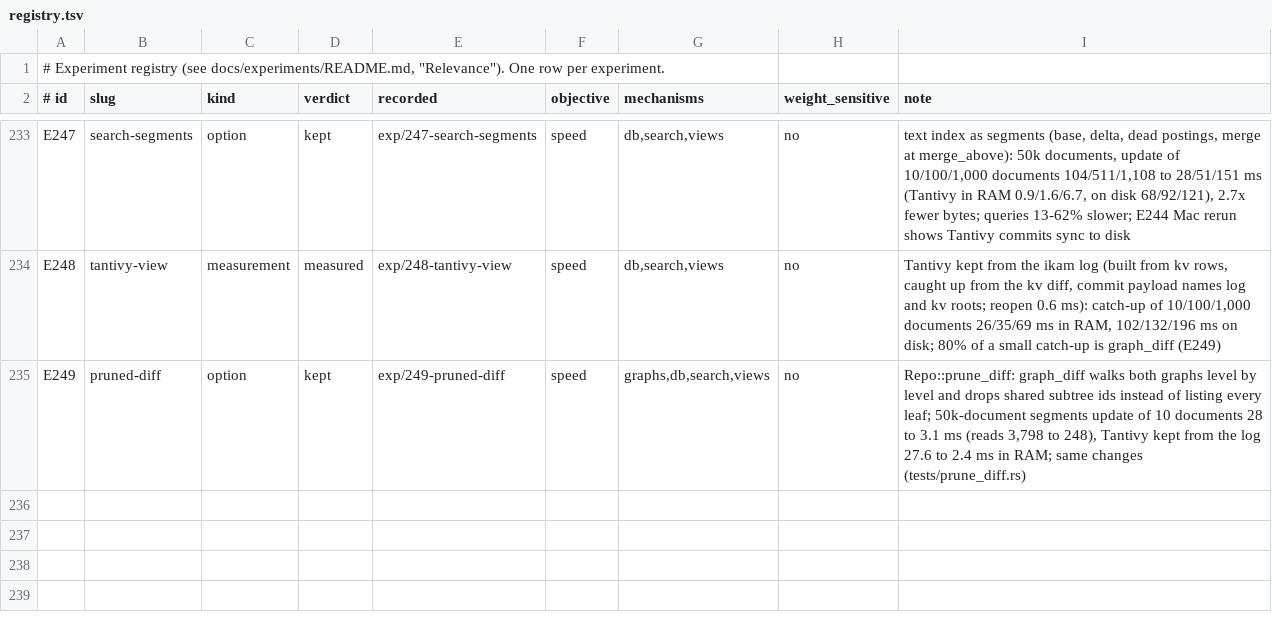
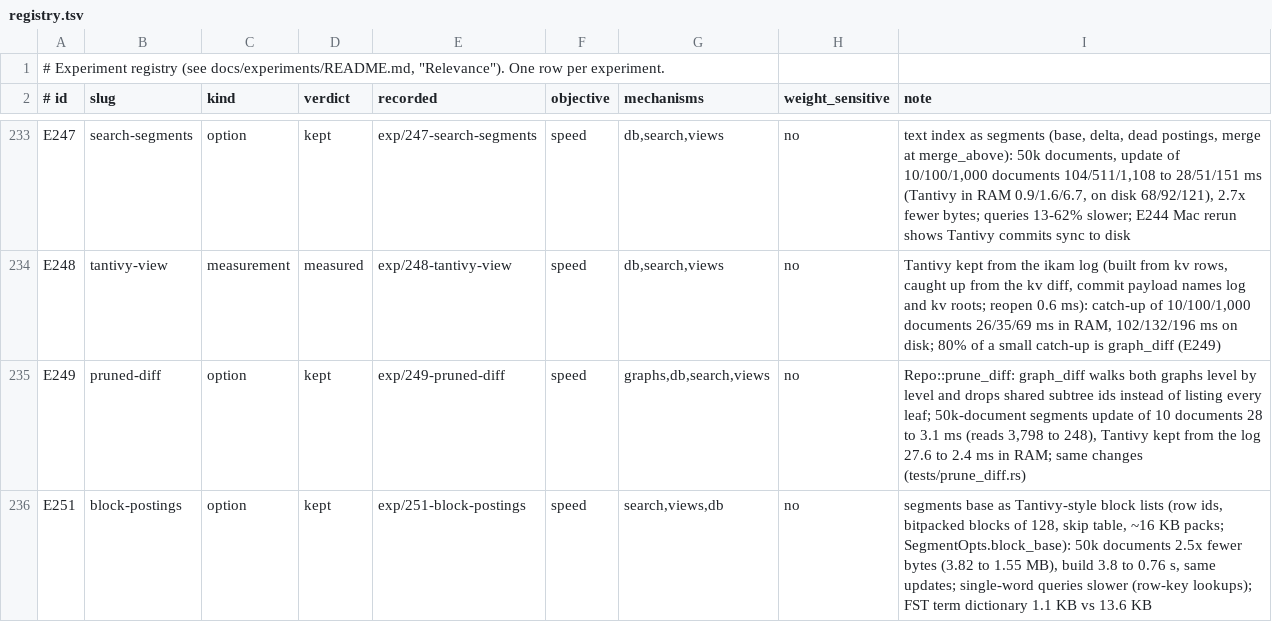
Before and after one commit to han-so1omon/ikam, a TSV file: docs/experiments/registry.tsv, drawn as a sheet; only a part is shown, gaps mark what is left out.

```diff
--- a/docs/experiments/registry.tsv
+++ b/docs/experiments/registry.tsv
@@ -235 +235,2 @@ E248	tantivy-view	measurement	measured	exp/248-tantivy-view	speed	db,search,view
 E249	pruned-diff	option	kept	exp/249-pruned-diff	speed	graphs,db,search,views	no	Repo::prune_diff: graph_diff walks both graphs level by level and drops shared subtree ids instead of listing every leaf; 50k-document segments update of 10 documents 28 to 3.1 ms (reads 3,798 to 248), Tantivy kept from the log 27.6 to 2.4 ms in RAM; same changes (tests/prune_diff.rs)
+E251	block-postings	option	kept	exp/251-block-postings	speed	search,views,db	no	segments base as Tantivy-style block lists (row ids, bitpacked blocks of 128, skip table, ~16 KB packs; SegmentOpts.block_base): 50k documents 2.5x fewer bytes (3.82 to 1.55 MB), build 3.8 to 0.76 s, same updates; single-word queries slower (row-key lookups); FST term dictionary 1.1 KB vs 13.6 KB
```
Also changed, not shown: 2 other files.
